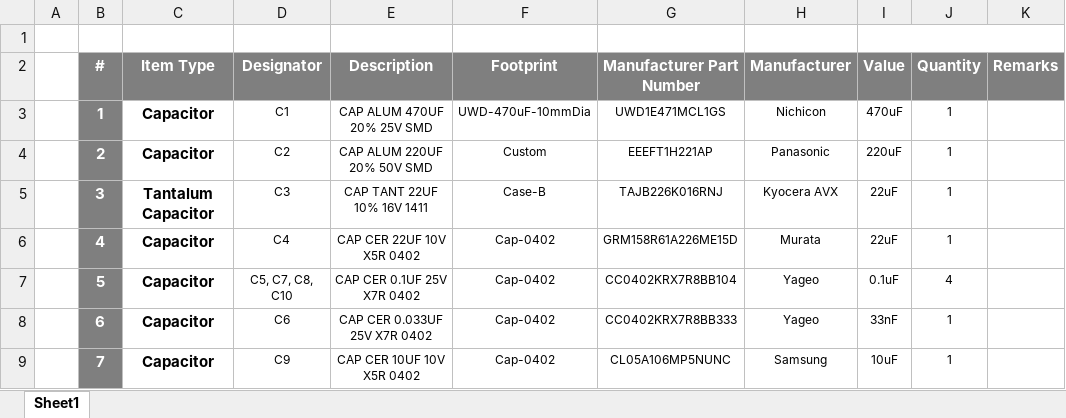
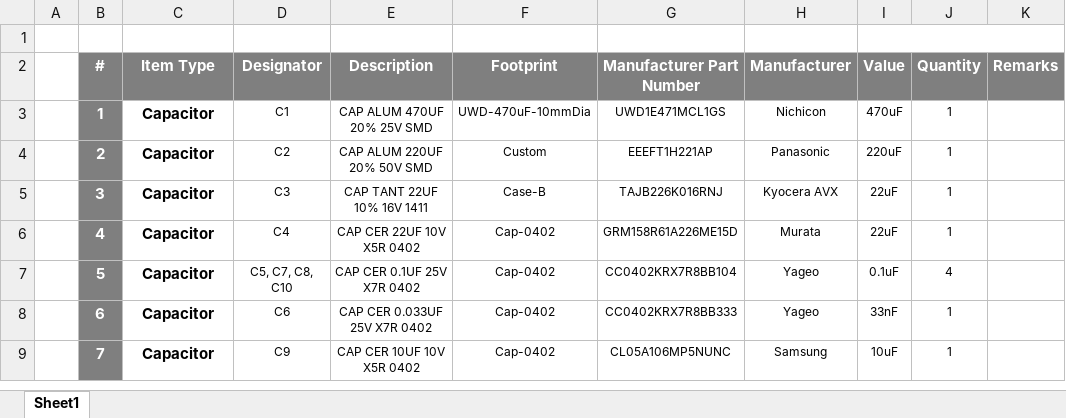
Before and after one commit to eSpark-Consulting-Group/coopertaylor-ascii-hw, an Excel workbook: Design-Files/ASCII-v1.1/BOM/Client-BOM-ASCII-v1.1.xlsx, sheet Sheet1, drawn as a sheet; only a part is shown; values as stored, in another font and other column widths than the file's, no borders; the diff names each change by its address in the sheet, - before the commit and + after, or states it on an @@ line.

```diff
--- a/Design-Files/ASCII-v1.1/BOM/Client-BOM-ASCII-v1.1.xlsx (sheet Sheet1)
+++ b/Design-Files/ASCII-v1.1/BOM/Client-BOM-ASCII-v1.1.xlsx (sheet Sheet1)
-C5 (Item Type): Tantalum Capacitor
+C5 (Item Type): Capacitor
```
Also changed, not shown: 44 other files.
